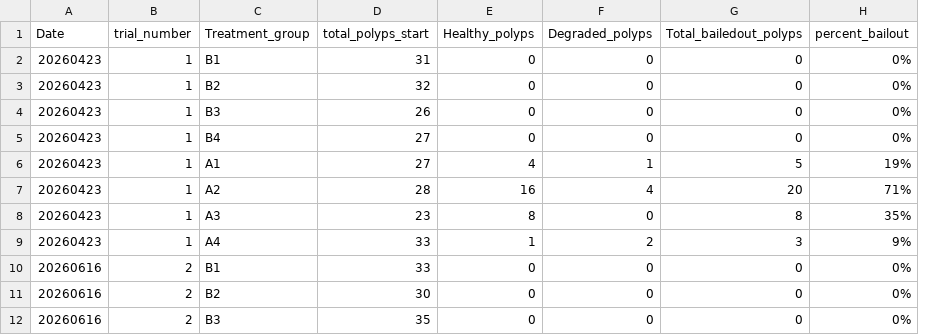
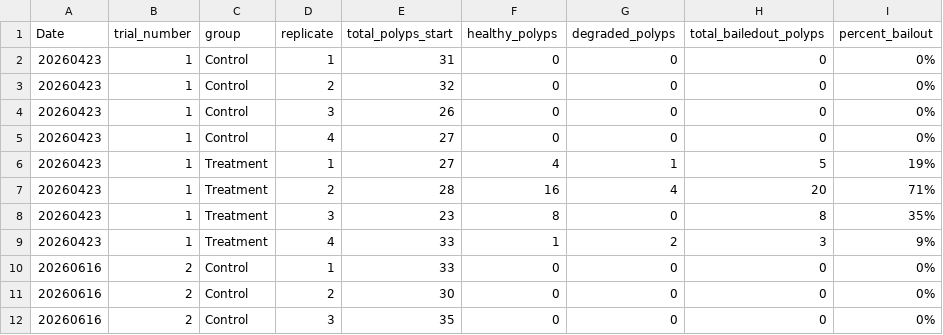
Before and after one commit to hputnam/Pacuta_Polyp_Bailout, a CSV file: RAnalysis/Data/Polyp_bailout_score.csv, drawn as a sheet; only a part is shown; removed rows and columns are numbered as before the commit, all else as after; the diff names each change by its address in the sheet, - before the commit and + after, or states it on an @@ line.

```diff
--- a/RAnalysis/Data/Polyp_bailout_score.csv
+++ b/RAnalysis/Data/Polyp_bailout_score.csv
-column C (Treatment_group), rows 2-12: B1 | B2 | B3 | B4 | A1 | A2 | A3 | A4 | B1 | B2 | B3
+column C (group), rows 2-12: Control | Control | Control | Control | Treatment | Treatment | Treatment | Treatment | Control | Control | Control
+column D (replicate), rows 2-12: 1 | 2 | 3 | 4 | 1 | 2 | 3 | 4 | 1 | 2 | 3
-F1: Healthy_polyps
+F1: healthy_polyps
-G1: Degraded_polyps
+G1: degraded_polyps
-H1: Total_bailedout_polyps
+H1: total_bailedout_polyps
```
Also changed, not shown: RAnalysis/Data/PAM.csv, 8 other files.
